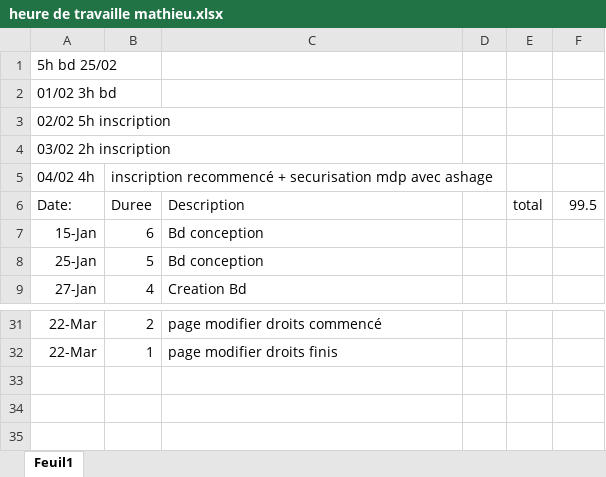
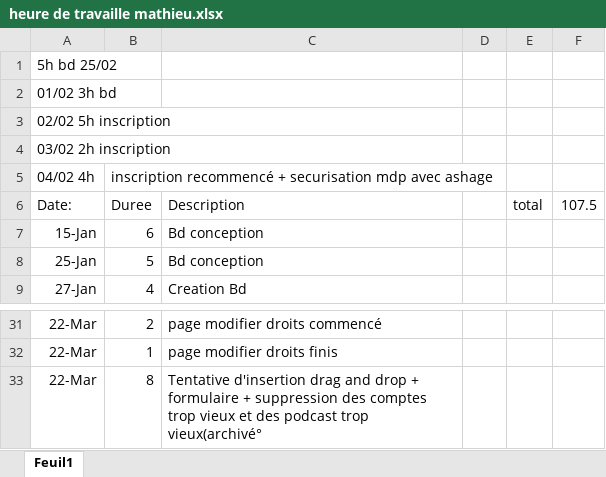
Before and after one commit to Scouike/Antenne_d_oc, an Excel workbook: heure de travaille mathieu.xlsx, sheet Feuil1, drawn as a sheet; only a part is shown, gaps mark what is left out; values as stored, in another font and other column widths than the file's, no borders; the diff names each change by its address in the sheet, - before the commit and + after, or states it on an @@ line.

```diff
--- a/heure de travaille mathieu.xlsx (sheet Feuil1)
+++ b/heure de travaille mathieu.xlsx (sheet Feuil1)
-F6: 99.5
+F6: 107.5
+row 33: 22-Mar | 8 | Tentative d'insertion drag and drop + formulaire + suppression des comptes trop vieux et des podcast trop vieux(archivé°
```
Also changed, not shown: 27 other files.
